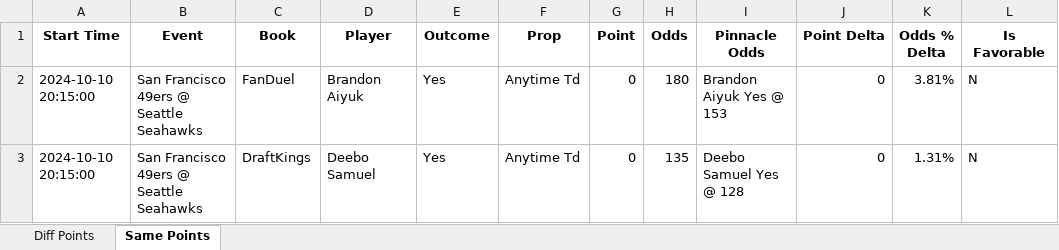
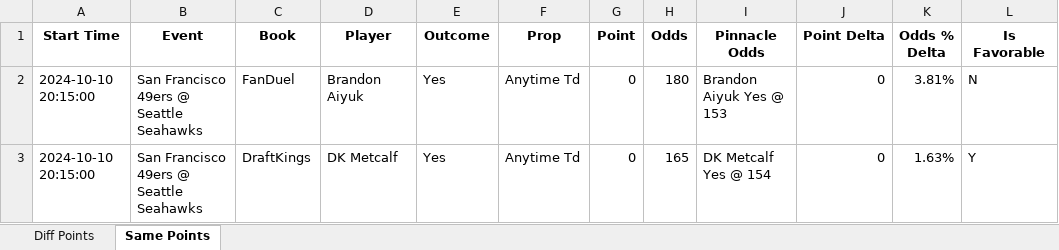
Before and after one commit to rahulShahCode/player-props-scraper, an Excel workbook: player_props.xlsx, sheet Same Points, drawn as a sheet; values as stored, in another font and other column widths than the file's, no borders; the diff names each change by its address in the sheet, - before the commit and + after, or states it on an @@ line.

```diff
--- a/player_props.xlsx (sheet Same Points)
+++ b/player_props.xlsx (sheet Same Points)
-D3 (Player): Deebo Samuel
+D3 (Player): DK Metcalf
-H3 (Odds): 135
+H3 (Odds): 165
-I3 (Pinnacle Odds): Deebo Samuel Yes @ 128
+I3 (Pinnacle Odds): DK Metcalf Yes @ 154
-K3 (Odds % Delta): 1.31%
+K3 (Odds % Delta): 1.63%
-L3 (Is Favorable): N
+L3 (Is Favorable): Y
```
Also changed, not shown: sheet Diff Points, 2 other files.
